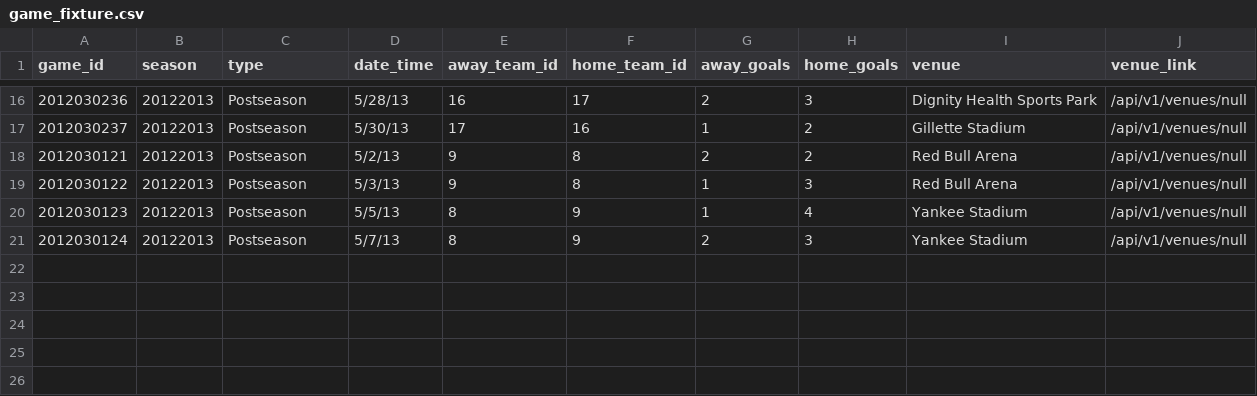
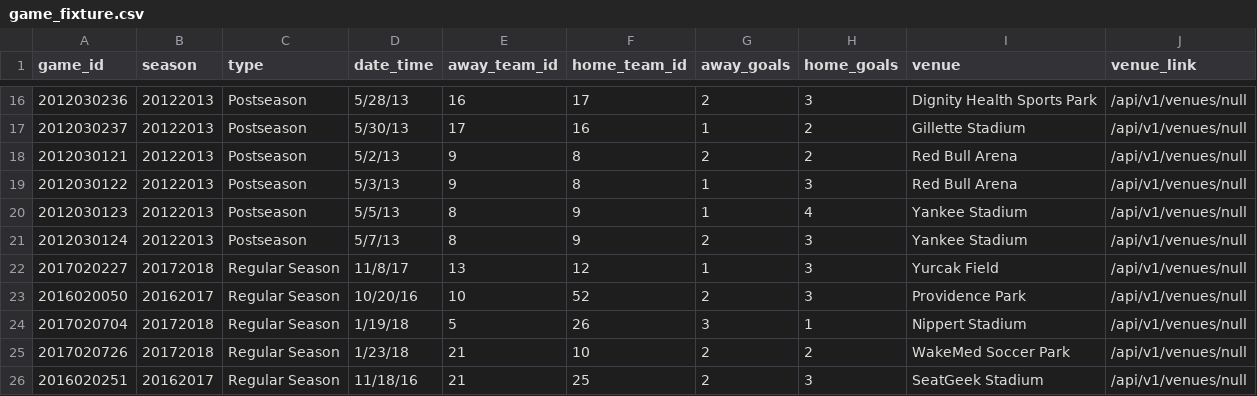
Before and after one commit to turingschool-examples/futbol, a CSV file: data/game_fixture.csv, drawn as a sheet; only a part is shown, gaps mark what is left out; the diff names each change by its address in the sheet, - before the commit and + after, or states it on an @@ line.

Commit message:
Fix: Increase scope for fixture files game_teams and game

```diff
--- a/data/game_fixture.csv
+++ b/data/game_fixture.csv
+row 22: 2017020227 | 20172018 | Regular Season | 11/8/17 | 13 | 12 | 1 | 3 | Yurcak Field | /api/v1/venues/null
+row 23: 2016020050 | 20162017 | Regular Season | 10/20/16 | 10 | 52 | 2 | 3 | Providence Park | /api/v1/venues/null
+row 24: 2017020704 | 20172018 | Regular Season | 1/19/18 | 5 | 26 | 3 | 1 | Nippert Stadium | /api/v1/venues/null
+row 25: 2017020726 | 20172018 | Regular Season | 1/23/18 | 21 | 10 | 2 | 2 | WakeMed Soccer Park | /api/v1/venues/null
+row 26: 2016020251 | 20162017 | Regular Season | 11/18/16 | 21 | 25 | 2 | 3 | SeatGeek Stadium | /api/v1/venues/null
```
Also changed, not shown: data/game_teams_fixture.csv.
